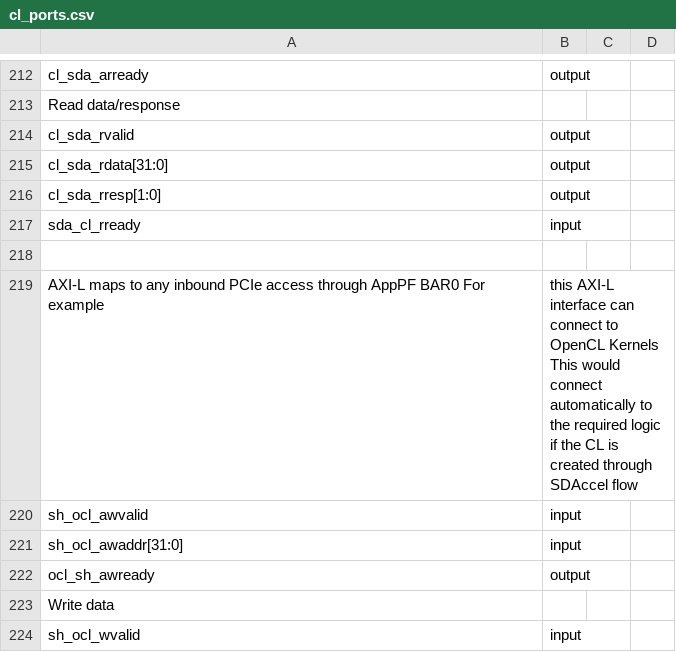
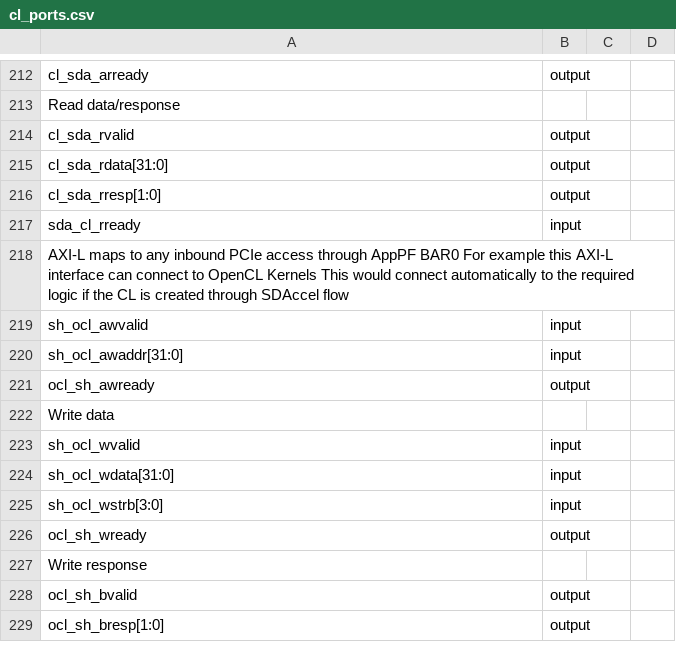
Before and after one commit to aws/aws-fpga, a CSV file: hdk/common/shell_v071417d3/design/interfaces/cl_ports.csv, drawn as a sheet; only a part is shown, gaps mark what is left out; the shorter side is filled out with more unchanged rows.

Commit message:
Update cl_ports.csv

```diff
--- a/hdk/common/shell_v071417d3/design/interfaces/cl_ports.csv
+++ b/hdk/common/shell_v071417d3/design/interfaces/cl_ports.csv
@@ -217,4 +217,3 @@ cl_sda_rresp[1:0],output,,
 sda_cl_rready,input,,
-
-AXI-L maps to any inbound PCIe access through AppPF BAR0 For example, this AXI-L interface can connect to OpenCL Kernels This would connect automatically to the required logic if the CL is created through SDAccel flow,,,
+AXI-L maps to any inbound PCIe access through AppPF BAR0 For example this AXI-L interface can connect to OpenCL Kernels This would connect automatically to the required logic if the CL is created through SDAccel flow,,,
 sh_ocl_awvalid,input,,
```
